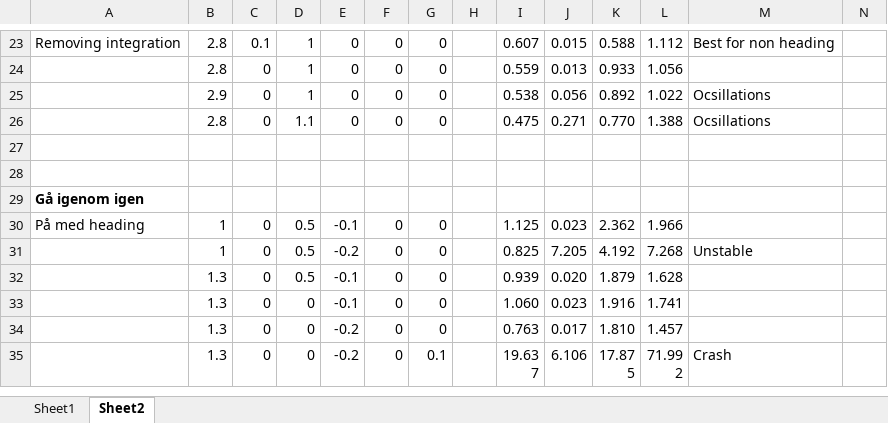
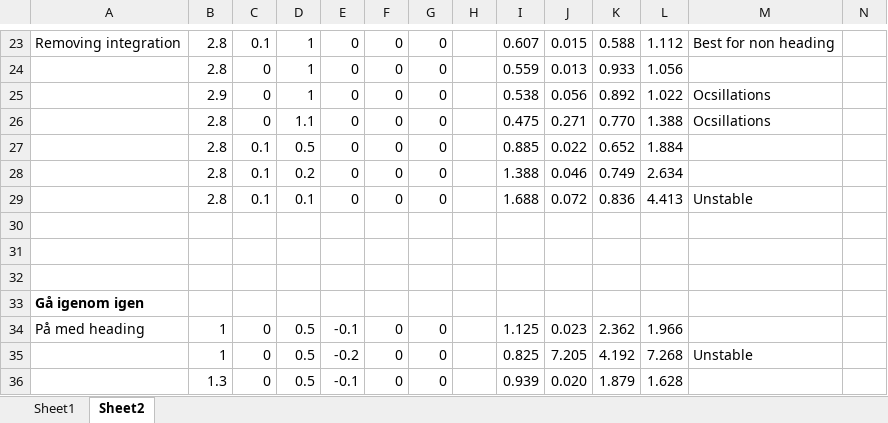
Before and after one commit to infigo96/AutoBike-Simulation-MDH, an Excel workbook: Gainsheet.xlsx, sheet Sheet2, drawn as a sheet; only a part is shown, gaps mark what is left out; the shorter side is filled out with more unchanged rows; values as stored, in another font and other column widths than the file's, no borders; rows hold the shown columns only; the diff names each change by its address in the sheet, - before the commit and + after, or states it on an @@ line.

Commit message:
Lateral without derivative

```diff
--- a/Gainsheet.xlsx (sheet Sheet2)
+++ b/Gainsheet.xlsx (sheet Sheet2)
+row 27:  | 2.8 | 0.1 | 0.5 | 0 | 0 | 0 |  | 0.885 | 0.022 | 0.652 | 1.884
+row 28:  | 2.8 | 0.1 | 0.2 | 0 | 0 | 0 |  | 1.388 | 0.046 | 0.749 | 2.634
+row 29:  | 2.8 | 0.1 | 0.1 | 0 | 0 | 0 |  | 1.688 | 0.072 | 0.836 | 4.413 | Unstable
+row 30: (empty)
```
